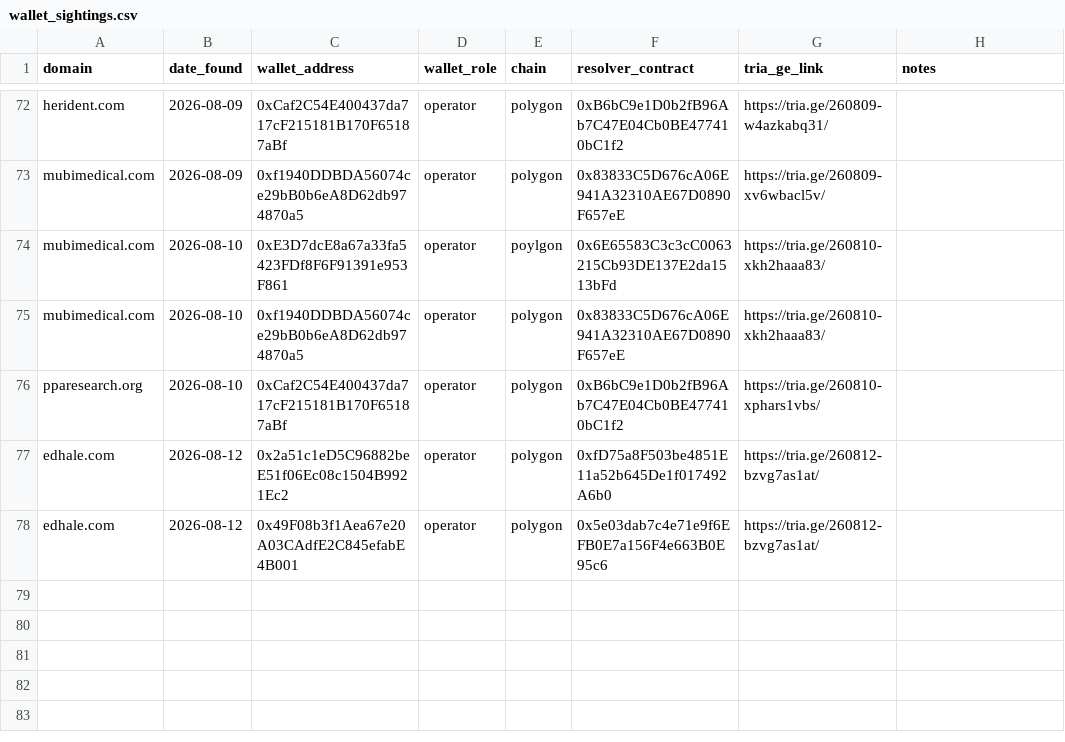
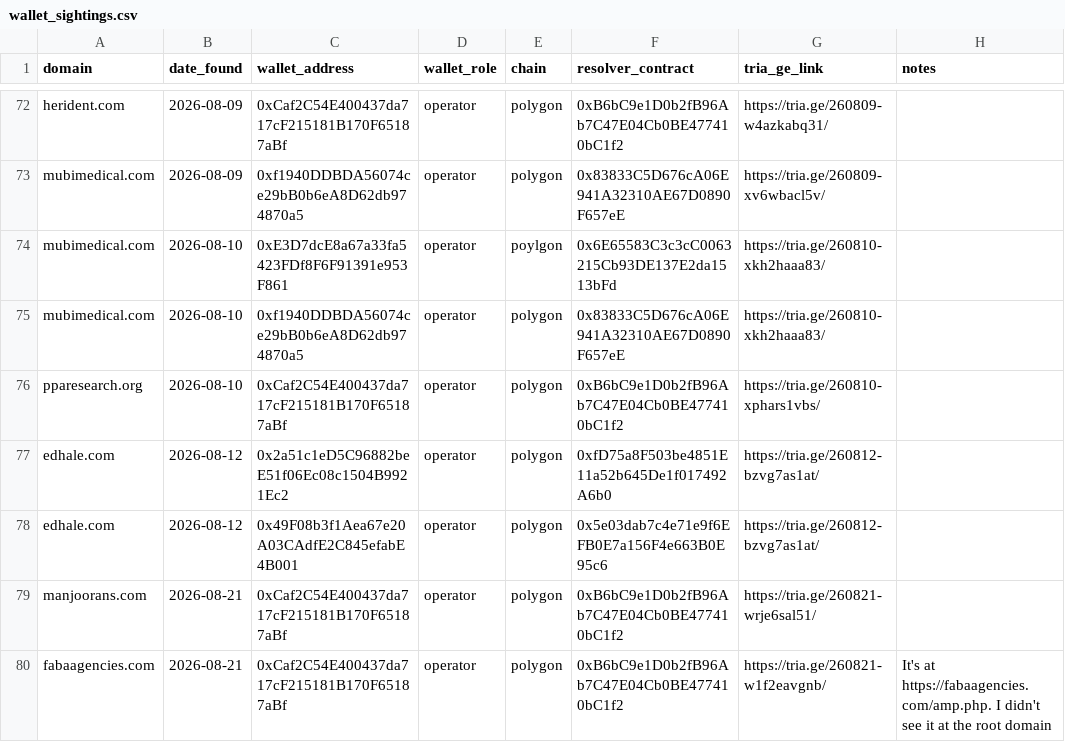
Before and after one commit to battlingamazons/compromised-sites-tracker, a CSV file: wallet_sightings.csv, drawn as a sheet; only a part is shown, gaps mark what is left out; the diff names each change by its address in the sheet, - before the commit and + after, or states it on an @@ line.

Commit message:
Update wallet_sightings.csv

```diff
--- a/wallet_sightings.csv
+++ b/wallet_sightings.csv
+row 79: manjoorans.com | 2026-08-21 | 0xCaf2C54E400437da717cF215181B170F65187aBf | operator | polygon | 0xB6bC9e1D0b2fB96Ab7C47E04Cb0BE477410bC1f2 | https://tria.ge/260821-wrje6sal51/
+row 80: fabaagencies.com | 2026-08-21 | 0xCaf2C54E400437da717cF215181B170F65187aBf | operator | polygon | 0xB6bC9e1D0b2fB96Ab7C47E04Cb0BE477410bC1f2 | https://tria.ge/260821-w1f2eavgnb/ | It's at https://fabaagencies.com/amp.php. I didn't see it at the root domain
```
